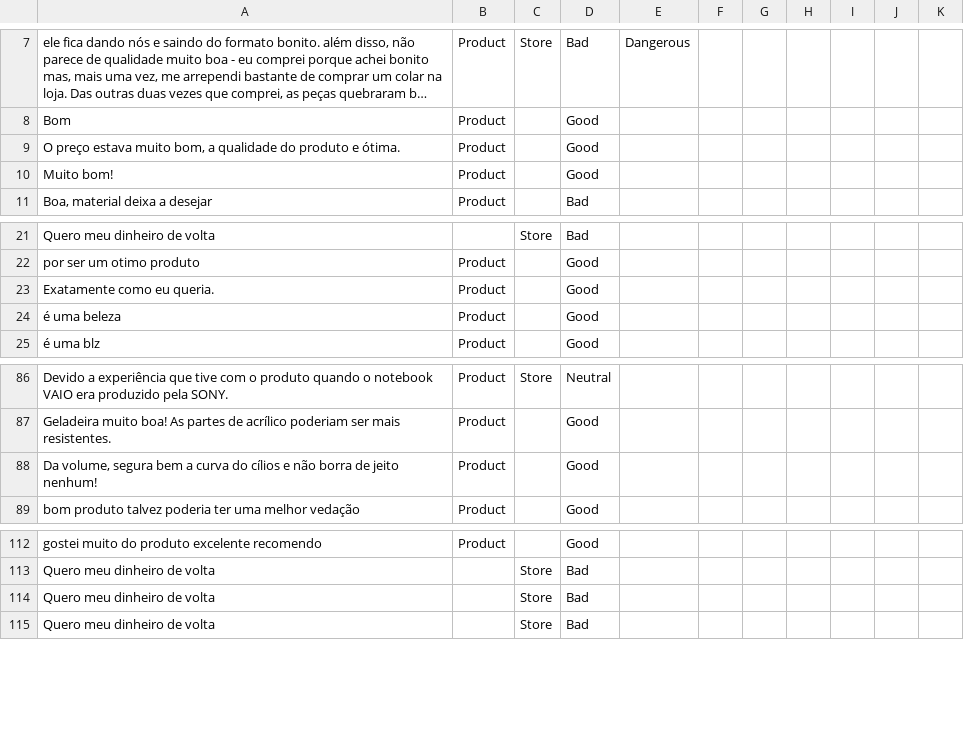
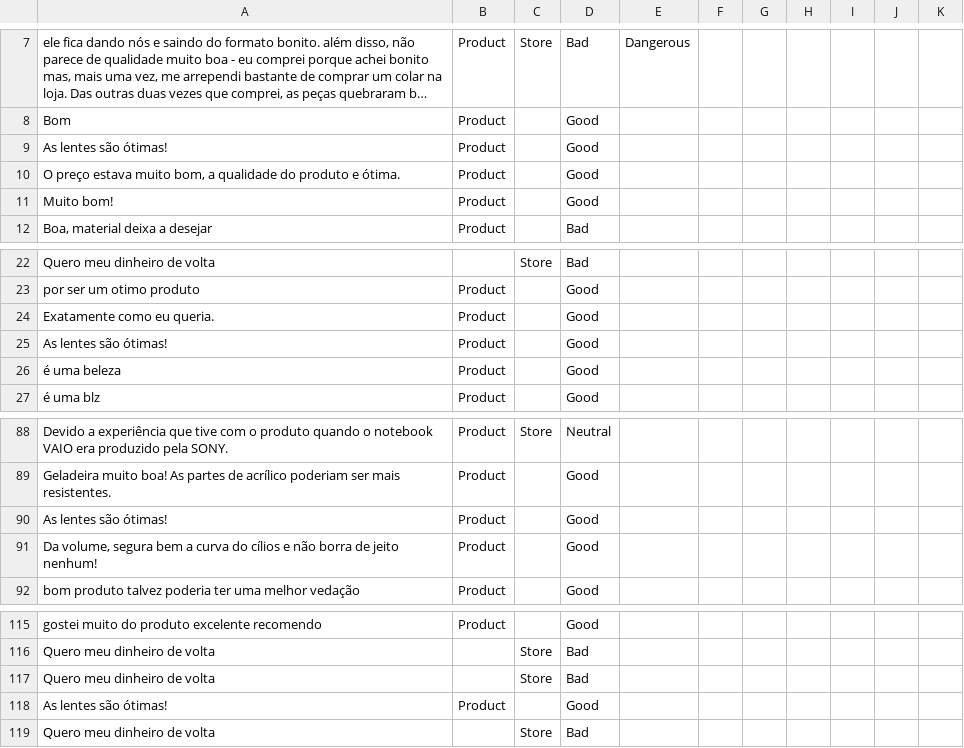
Before and after one commit to diegothuran/Rambo-Wine, a CSV file: textClassification/SentimentAnalisys/Data/database.csv, drawn as a sheet; only a part is shown, gaps mark what is left out; long unchanged cells end in …; the diff names each change by its address in the sheet, - before the commit and + after, or states it on an @@ line.

```diff
--- a/textClassification/SentimentAnalisys/Data/database.csv
+++ b/textClassification/SentimentAnalisys/Data/database.csv
+row 9: As lentes são ótimas! | Product |  | Good
+row 25: As lentes são ótimas! | Product |  | Good
+row 90: As lentes são ótimas! | Product |  | Good
+row 118: As lentes são ótimas! | Product |  | Good
```
Also changed, not shown: 4 other files.
